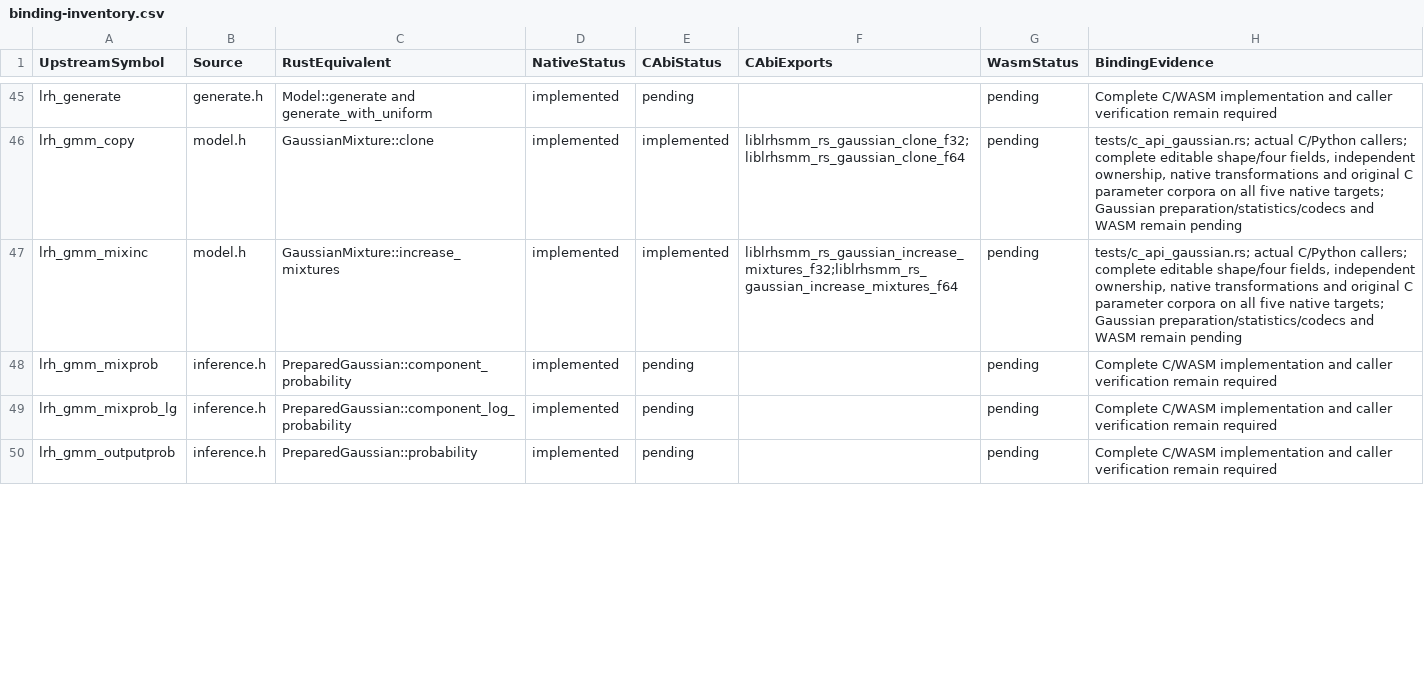
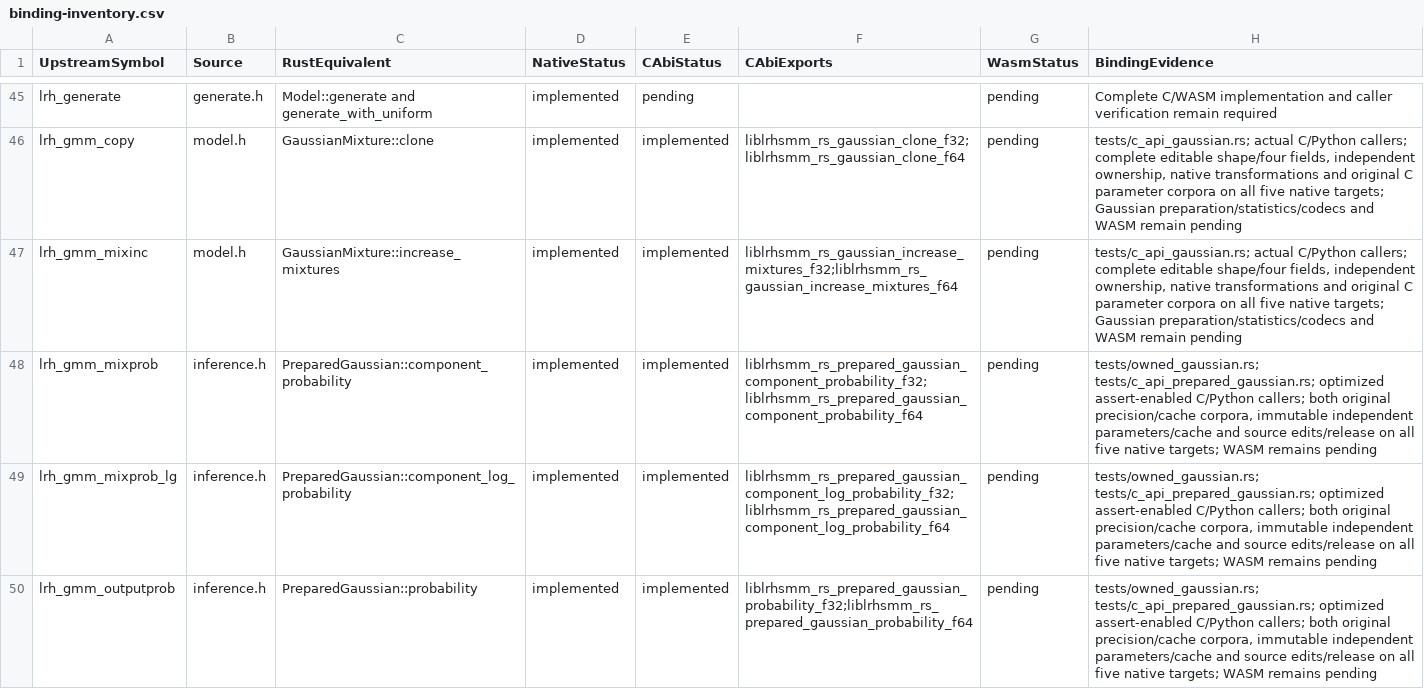
Before and after one commit to Lqm1/liblrhsmm-rs, a CSV file: docs/binding-inventory.csv, drawn as a sheet; only a part is shown, gaps mark what is left out; the diff covers the shown part only.

Commit message:
feat: expose owned prepared Gaussian densities

```diff
--- a/docs/binding-inventory.csv
+++ b/docs/binding-inventory.csv
@@ -47,4 +47,4 @@
 "lrh_gmm_mixinc","model.h","GaussianMixture::increase_mixtures","implemented","implemented","liblrhsmm_rs_gaussian_increase_mixtures_f32;liblrhsmm_rs_gaussian_increase_mixtures_f64","pending","tests/c_api_gaussian.rs; actual C/Python callers; complete editable shape/four fields, independent ownership, native transformations and original C parameter corpora on all five native targets; Gaussian preparation/statistics/codecs and WASM remain pending"
-"lrh_gmm_mixprob","inference.h","PreparedGaussian::component_probability","implemented","pending","","pending","Complete C/WASM implementation and caller verification remain required"
-"lrh_gmm_mixprob_lg","inference.h","PreparedGaussian::component_log_probability","implemented","pending","","pending","Complete C/WASM implementation and caller verification remain required"
-"lrh_gmm_outputprob","inference.h","PreparedGaussian::probability","implemented","pending","","pending","Complete C/WASM implementation and caller verification remain required"
+"lrh_gmm_mixprob","inference.h","PreparedGaussian::component_probability","implemented","implemented","liblrhsmm_rs_prepared_gaussian_component_probability_f32;liblrhsmm_rs_prepared_gaussian_component_probability_f64","pending","tests/owned_gaussian.rs; tests/c_api_prepared_gaussian.rs; optimized assert-enabled C/Python callers; both original precision/cache corpora, immutable independent parameters/cache and source edits/release on all five native targets; WASM remains pending"
+"lrh_gmm_mixprob_lg","inference.h","PreparedGaussian::component_log_probability","implemented","implemented","liblrhsmm_rs_prepared_gaussian_component_log_probability_f32;liblrhsmm_rs_prepared_gaussian_component_log_probability_f64","pending","tests/owned_gaussian.rs; tests/c_api_prepared_gaussian.rs; optimized assert-enabled C/Python callers; both original precision/cache corpora, immutable independent parameters/cache and source edits/release on all five native targets; WASM remains pending"
+"lrh_gmm_outputprob","inference.h","PreparedGaussian::probability","implemented","implemented","liblrhsmm_rs_prepared_gaussian_probability_f32;liblrhsmm_rs_prepared_gaussian_probability_f64","pending","tests/owned_gaussian.rs; tests/c_api_prepared_gaussian.rs; optimized assert-enabled C/Python callers; both original precision/cache corpora, immutable independent parameters/cache and source edits/release on all five native targets; WASM remains pending"
```
Also changed, not shown: 9 edited cells elsewhere in this file, 11 other files.
